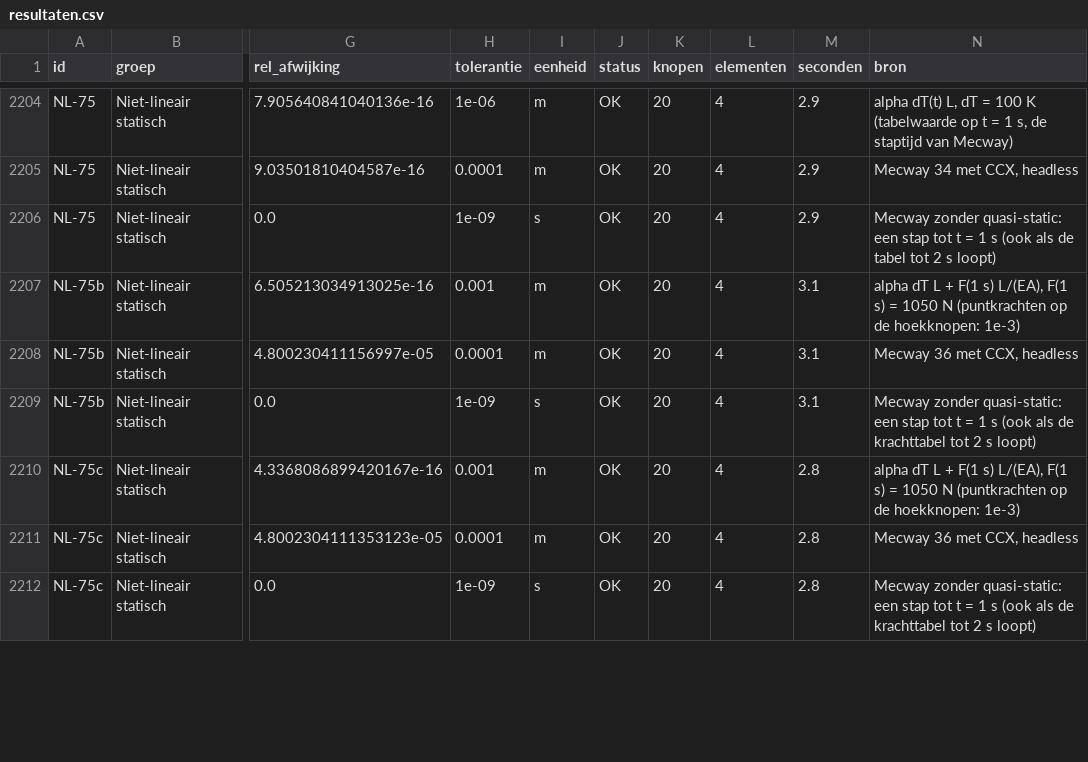
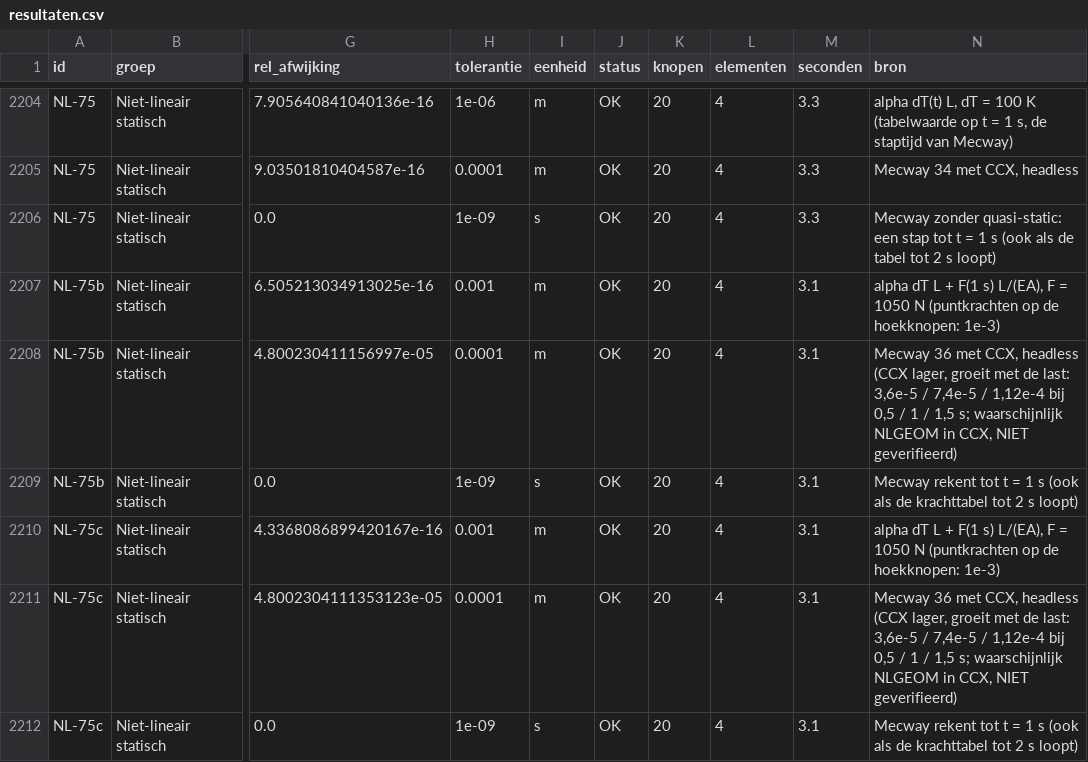
Before and after one commit to trednuK/MecwayAsterBridge, a CSV file: TestFiles/Verificatie/resultaten/resultaten.csv, drawn as a sheet; only a part is shown, gaps mark what is left out; the diff covers the shown part only; the diff names each change by its address in the sheet, - before the commit and + after, or states it on an @@ line.

```diff
--- a/TestFiles/Verificatie/resultaten/resultaten.csv
+++ b/TestFiles/Verificatie/resultaten/resultaten.csv
-M2204:M2206 (seconden): 2.9
+M2204:M2206 (seconden): 3.3
-N2207 (bron): …s) L/(EA), F(1 s) = 1050…
+N2207 (bron): …s) L/(EA), F = 1050…
-N2208 (bron): …CCX, headless
+N2208 (bron): …CCX, headless (CCX lager, groeit met de last: 3,6e-5 / 7,4e-5 / 1,12e-4 bij 0,5 / 1 / 1,5 s; waarschijnlijk NLGEOM in CCX, NIET geverifieerd)
-N2209 (bron): Mecway zonder quasi-static: een stap tot t…
+N2209 (bron): Mecway rekent tot t…
-M2210:M2212 (seconden): 2.8
+M2210:M2212 (seconden): 3.1
-N2210 (bron): …s) L/(EA), F(1 s) = 1050…
+N2210 (bron): …s) L/(EA), F = 1050…
-N2211 (bron): …CCX, headless
+N2211 (bron): …CCX, headless (CCX lager, groeit met de last: 3,6e-5 / 7,4e-5 / 1,12e-4 bij 0,5 / 1 / 1,5 s; waarschijnlijk NLGEOM in CCX, NIET geverifieerd)
-N2212 (bron): Mecway zonder quasi-static: een stap tot t…
+N2212 (bron): Mecway rekent tot t…
```
Also changed, not shown: 6 added rows and 42 edited cells elsewhere in this file, 33 other files.
